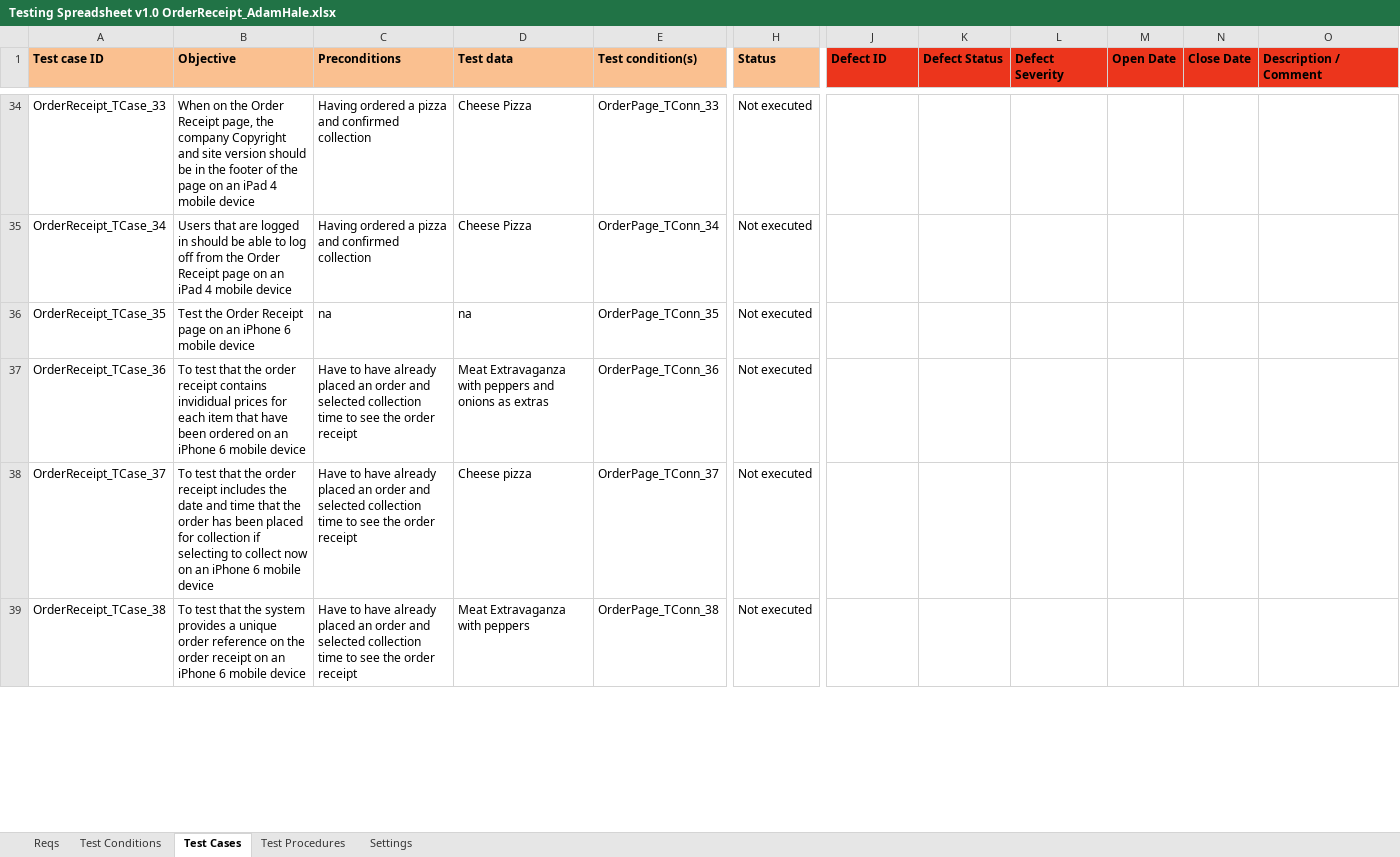
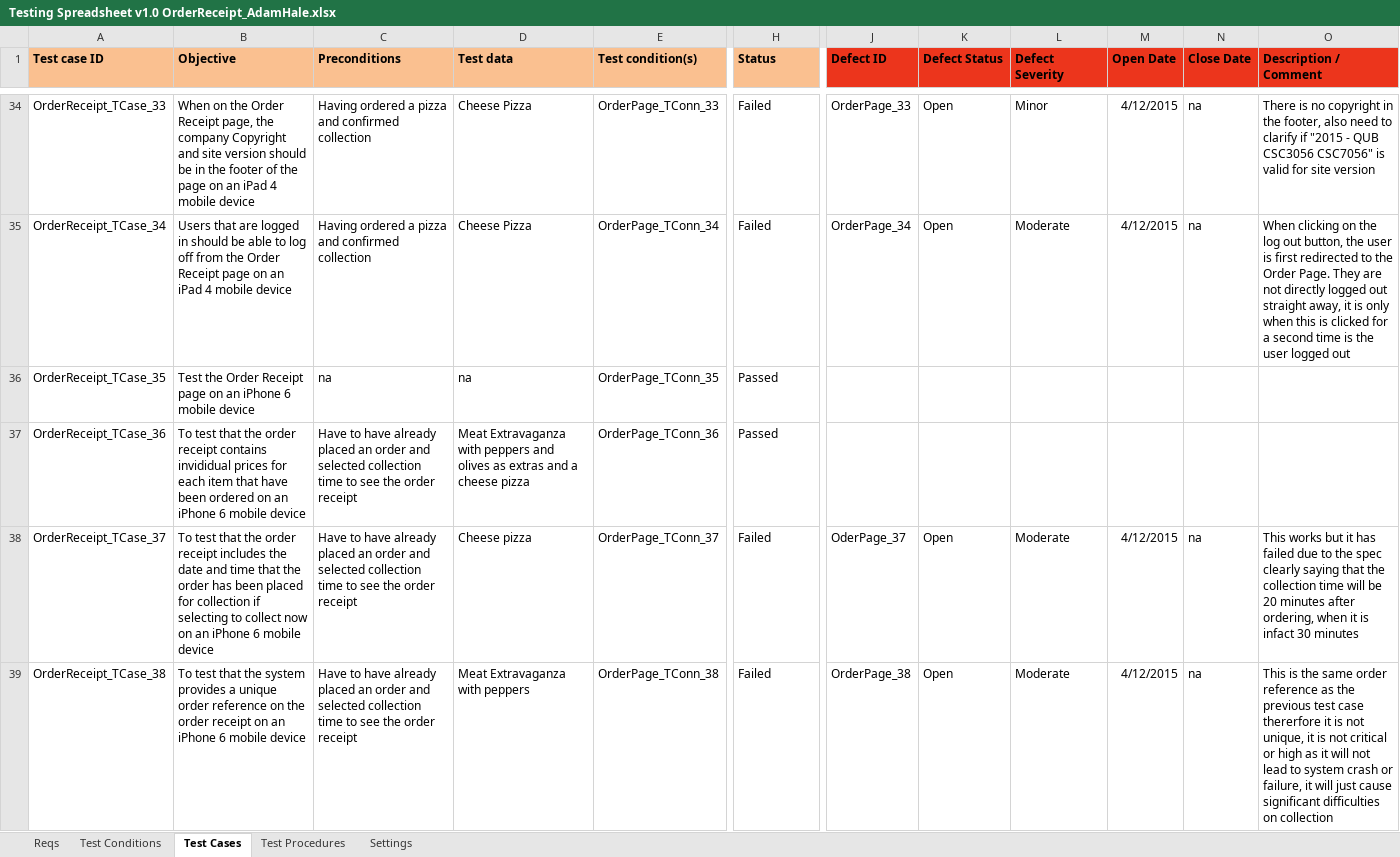
Before and after one commit to KevinOHare/Software-Testing-And-Verification, an Excel workbook: Testing Spreadsheet v1.0 OrderReceipt_AdamHale.xlsx, sheet Test Cases, drawn as a sheet; only a part is shown, gaps mark what is left out; values as stored, in another font and other column widths than the file's, no borders; charts and pictures and conditional formats not drawn; the diff covers the shown part only; the diff names each change by its address in the sheet, - before the commit and + after, or states it on an @@ line.

Commit message:
more tests

```diff
--- a/Testing Spreadsheet v1.0 OrderReceipt_AdamHale.xlsx (sheet Test Cases)
+++ b/Testing Spreadsheet v1.0 OrderReceipt_AdamHale.xlsx (sheet Test Cases)
-H34:H35 (Status): Not executed
+H34:H35 (Status): Failed
-J34 (Defect ID): (empty)
+J34 (Defect ID): OrderPage_33
-K34:K35 (Defect Status): (empty)
+K34:K35 (Defect Status): Open
-L34 (Defect Severity): (empty)
+L34 (Defect Severity): Minor
-M34:M35 (Open Date): (empty)
+M34:M35 (Open Date): 4/12/2015
-N34:N35 (Close Date): (empty)
+N34:N35 (Close Date): na
-O34 (Description / Comment): (empty)
+O34 (Description / Comment): There is no copyright in the footer, also need to clarify if "2015 - QUB CSC3056 CSC7056" is valid for site version
-J35 (Defect ID): (empty)
+J35 (Defect ID): OrderPage_34
-L35 (Defect Severity): (empty)
+L35 (Defect Severity): Moderate
-O35 (Description / Comment): (empty)
+O35 (Description / Comment): When clicking on the log out button, the user is first redirected to the Order Page. They are not directly logged out straight away, it is only when this is clicked for a second time is the user logged out
-H36:H37 (Status): Not executed
+H36:H37 (Status): Passed
-D37 (Test data): …peppers and onions as extras
+D37 (Test data): …peppers and olives as extras and a cheese pizza
-H38:H39 (Status): Not executed
+H38:H39 (Status): Failed
-J38 (Defect ID): (empty)
+J38 (Defect ID): OderPage_37
-K38:K39 (Defect Status): (empty)
+K38:K39 (Defect Status): Open
-L38:L39 (Defect Severity): (empty)
+L38:L39 (Defect Severity): Moderate
-M38:M39 (Open Date): (empty)
+M38:M39 (Open Date): 4/12/2015
-N38:N39 (Close Date): (empty)
+N38:N39 (Close Date): na
-O38 (Description / Comment): (empty)
+O38 (Description / Comment): This works but it has failed due to the spec clearly saying that the collection time will be 20 minutes after ordering, when it is infact 30 minutes
-J39 (Defect ID): (empty)
+J39 (Defect ID): OrderPage_38
-O39 (Description / Comment): (empty)
+O39 (Description / Comment): This is the same order reference as the previous test case thererfore it is not unique, it is not critical or high as it will not lead to system crash or failure, it will just cause significant difficulties on collection
```
Also changed, not shown: 117 edited cells elsewhere in this sheet, charts or pictures.
